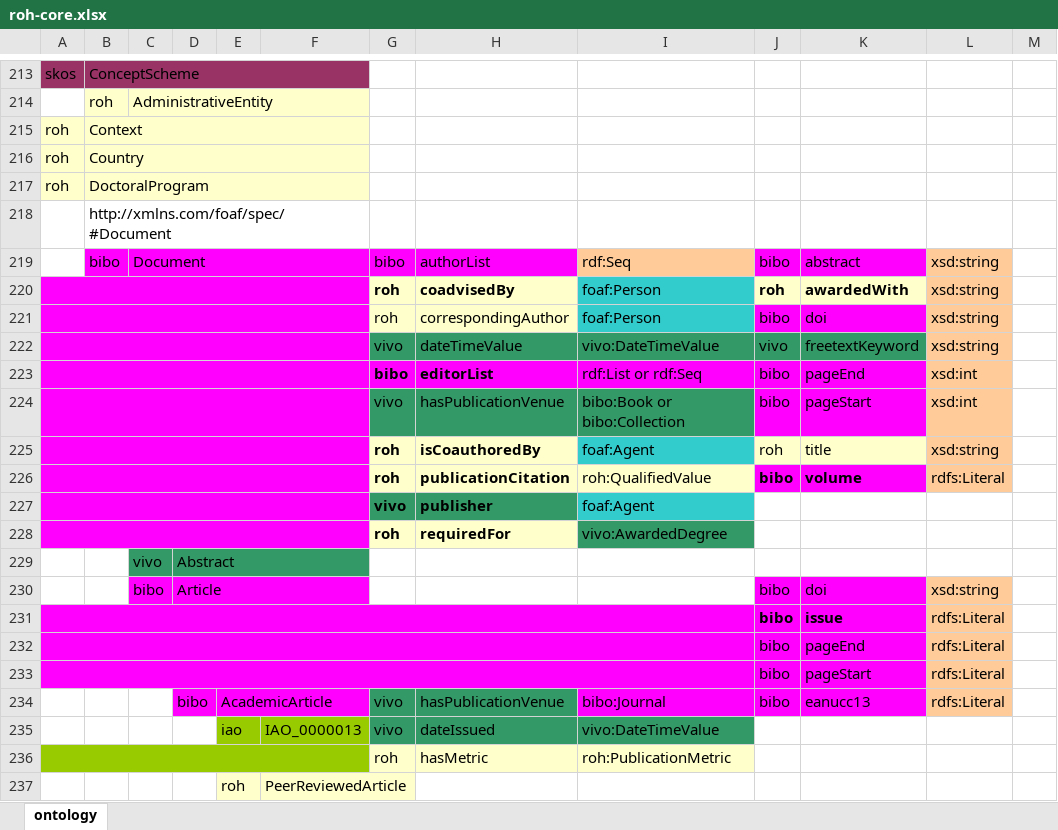
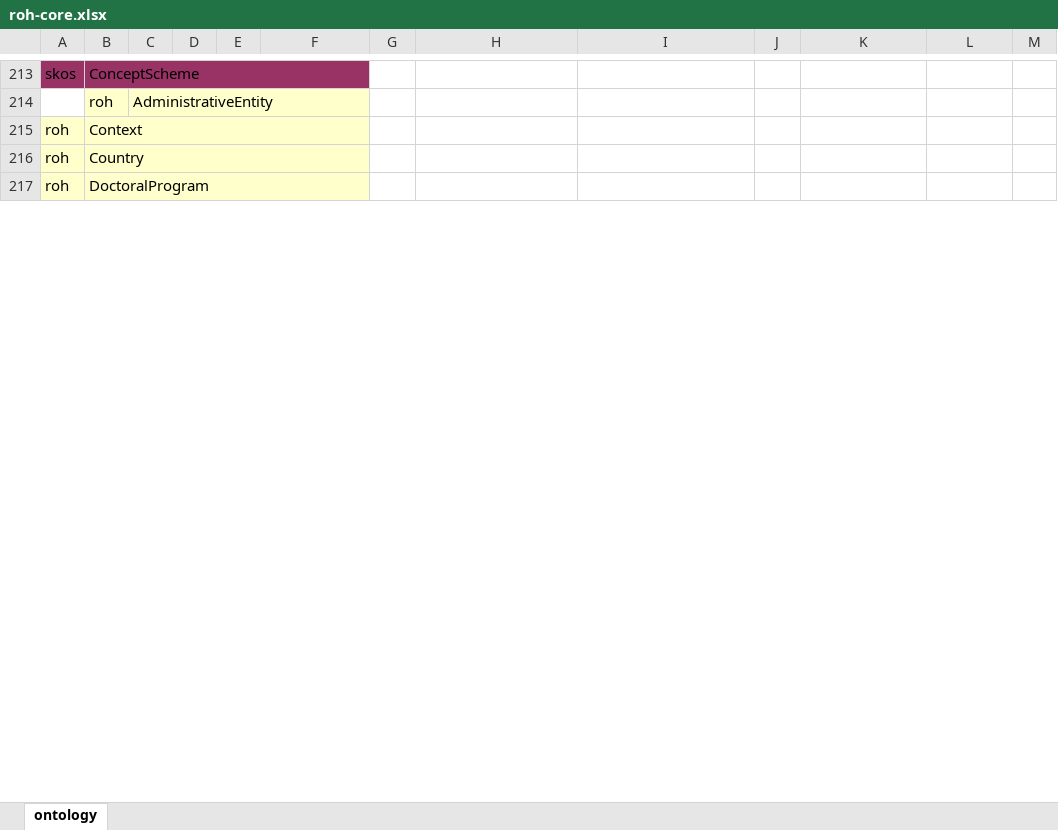
Before and after one commit to HerculesCRUE/ROH, an Excel workbook: sigmaaie/modules/core/doc/roh-core.xlsx, sheet ontology, drawn as a sheet; only a part is shown, gaps mark what is left out; values as stored, in another font and other column widths than the file's, no borders; the diff covers the shown part only; the diff names each change by its address in the sheet, - before the commit and + after, or states it on an @@ line.

```diff
--- a/sigmaaie/modules/core/doc/roh-core.xlsx (sheet ontology)
+++ b/sigmaaie/modules/core/doc/roh-core.xlsx (sheet ontology)
-row 218:  | http://xmlns.com/foaf/spec/#Document
-row 219:  | bibo | Document |  |  |  | bibo | authorList | rdf:Seq | bibo | abstract | xsd:string
-row 220:  |  |  |  |  |  | roh | coadvisedBy | foaf:Person | roh | awardedWith | xsd:string
-row 221:  |  |  |  |  |  | roh | correspondingAuthor | foaf:Person | bibo | doi | xsd:string
-row 222:  |  |  |  |  |  | vivo | dateTimeValue | vivo:DateTimeValue | vivo | freetextKeyword | xsd:string
-row 223:  |  |  |  |  |  | bibo | editorList | rdf:List or rdf:Seq | bibo | pageEnd | xsd:int
-row 224:  |  |  |  |  |  | vivo | hasPublicationVenue | bibo:Book or bibo:Collection | bibo | pageStart | xsd:int
-row 225:  |  |  |  |  |  | roh | isCoauthoredBy | foaf:Agent | roh | title | xsd:string
-row 226:  |  |  |  |  |  | roh | publicationCitation | roh:QualifiedValue | bibo | volume | rdfs:Literal
-row 227:  |  |  |  |  |  | vivo | publisher | foaf:Agent
-row 228:  |  |  |  |  |  | roh | requiredFor | vivo:AwardedDegree
-row 229:  |  | vivo | Abstract
-row 230:  |  | bibo | Article |  |  |  |  |  | bibo | doi | xsd:string
-row 231:  |  |  |  |  |  |  |  |  | bibo | issue | rdfs:Literal
-row 232:  |  |  |  |  |  |  |  |  | bibo | pageEnd | rdfs:Literal
-row 233:  |  |  |  |  |  |  |  |  | bibo | pageStart | rdfs:Literal
-row 234:  |  |  | bibo | AcademicArticle |  | vivo | hasPublicationVenue | bibo:Journal | bibo | eanucc13 | rdfs:Literal
-row 235:  |  |  |  | iao | IAO_0000013 | vivo | dateIssued | vivo:DateTimeValue
-row 236:  |  |  |  |  |  | roh | hasMetric | roh:PublicationMetric
-row 237:  |  |  |  | roh | PeerReviewedArticle
```
Also changed, not shown: 90 removed rows, 4 edited cells and cell formats elsewhere in this sheet, 9 other files.
